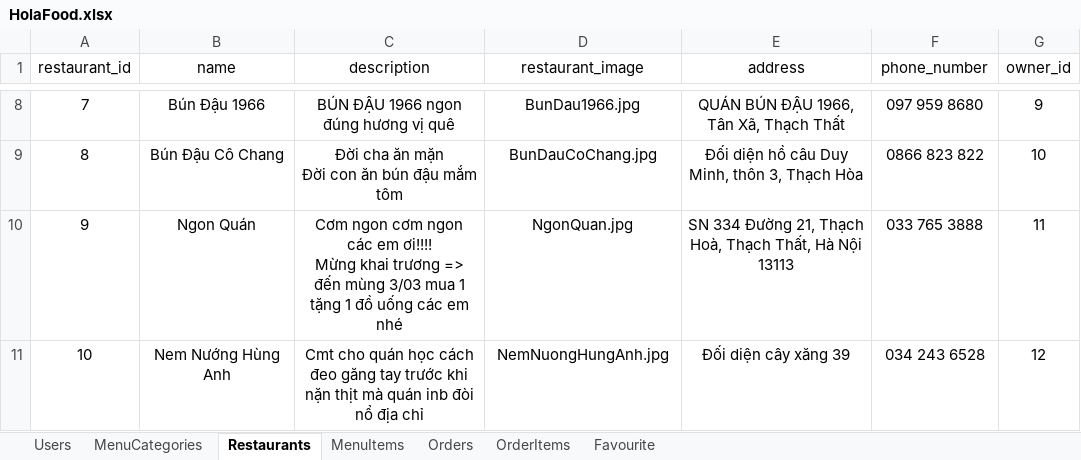
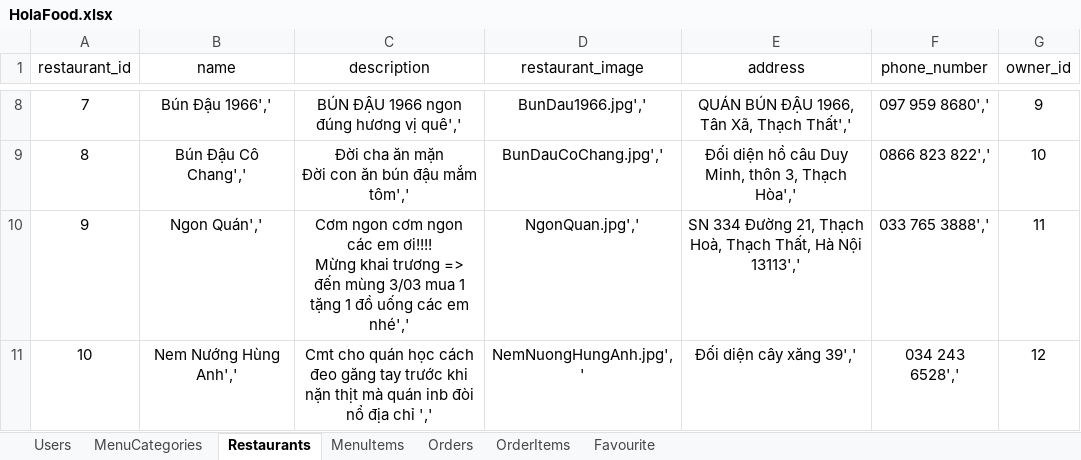
Before and after one commit to DaoDuyThai/HolaFood, an Excel workbook: HolaFood.xlsx, sheet Restaurants, drawn as a sheet; only a part is shown, gaps mark what is left out; values as stored, in another font and other column widths than the file's, no borders; ↵ is a line break in a cell; the diff covers the shown part only; the diff names each change by its address in the sheet, - before the commit and + after, or states it on an @@ line.

```diff
--- a/HolaFood.xlsx (sheet Restaurants)
+++ b/HolaFood.xlsx (sheet Restaurants)
-B8 (name): Bún Đậu 1966
+B8 (name): Bún Đậu 1966','
-C8 (description): BÚN ĐẬU 1966 ngon đúng hương vị quê
+C8 (description): BÚN ĐẬU 1966 ngon đúng hương vị quê','
-D8 (restaurant_image): BunDau1966.jpg
+D8 (restaurant_image): BunDau1966.jpg','
-E8 (address): QUÁN BÚN ĐẬU 1966, Tân Xã, Thạch Thất
+E8 (address): QUÁN BÚN ĐẬU 1966, Tân Xã, Thạch Thất','
-F8 (phone_number): 097 959 8680
+F8 (phone_number): 097 959 8680','
-B9 (name): Bún Đậu Cô Chang
+B9 (name): Bún Đậu Cô Chang','
-C9 (description): Đời cha ăn mặn ↵ Đời con ăn bún đậu mắm tôm
+C9 (description): Đời cha ăn mặn ↵ Đời con ăn bún đậu mắm tôm','
-D9 (restaurant_image): BunDauCoChang.jpg
+D9 (restaurant_image): BunDauCoChang.jpg','
-E9 (address): Đối diện hồ câu Duy Minh, thôn 3, Thạch Hòa
+E9 (address): Đối diện hồ câu Duy Minh, thôn 3, Thạch Hòa','
-F9 (phone_number): 0866 823 822
+F9 (phone_number): 0866 823 822','
-B10 (name): Ngon Quán
+B10 (name): Ngon Quán','
-C10 (description): …các em nhé
+C10 (description): …các em nhé','
-D10 (restaurant_image): NgonQuan.jpg
+D10 (restaurant_image): NgonQuan.jpg','
-E10 (address): …Hà Nội 13113
+E10 (address): …Hà Nội 13113','
-F10 (phone_number): 033 765 3888
+F10 (phone_number): 033 765 3888','
-B11 (name): Nem Nướng Hùng Anh
+B11 (name): Nem Nướng Hùng Anh','
-C11 (description): …địa chỉ
+C11 (description): …địa chỉ ','
-D11 (restaurant_image): NemNuongHungAnh.jpg
+D11 (restaurant_image): NemNuongHungAnh.jpg','
-E11 (address): Đối diện cây xăng 39
+E11 (address): Đối diện cây xăng 39','
-F11 (phone_number): 034 243 6528
+F11 (phone_number): 034 243 6528','
```
Also changed, not shown: 30 edited cells elsewhere in this sheet, sheet MenuItems, sheet Users, sheet Orders, sheet OrderItems, sheet Favourite, charts or pictures, 2 other files.
